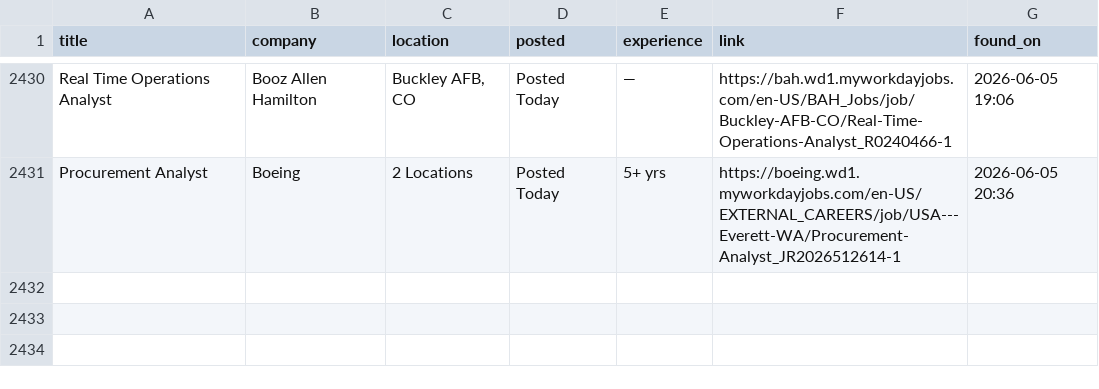
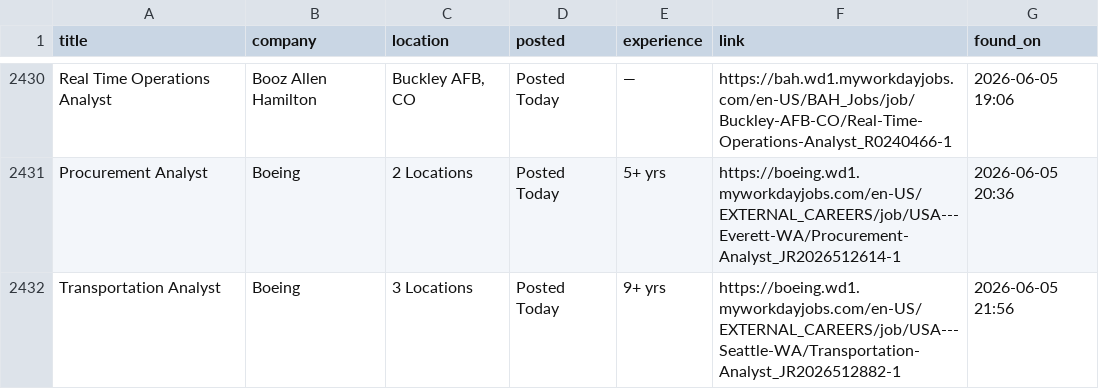
Before and after one commit to OzSpidey/Job_Automation, a CSV file: csv/workday_jobs_all_1.csv, drawn as a sheet; only a part is shown, gaps mark what is left out; the diff names each change by its address in the sheet, - before the commit and + after, or states it on an @@ line.

```diff
--- a/csv/workday_jobs_all_1.csv
+++ b/csv/workday_jobs_all_1.csv
+row 2432: Transportation Analyst | Boeing | 3 Locations | Posted Today | 9+ yrs | https://boeing.wd1.myworkdayjobs.com/en-US/EXTERNAL_CAREERS/job/USA---Seattle-WA/Transportation-Analyst_JR2026512882-1 | 2026-06-05 21:56
```
Also changed, not shown: 1 other file.
